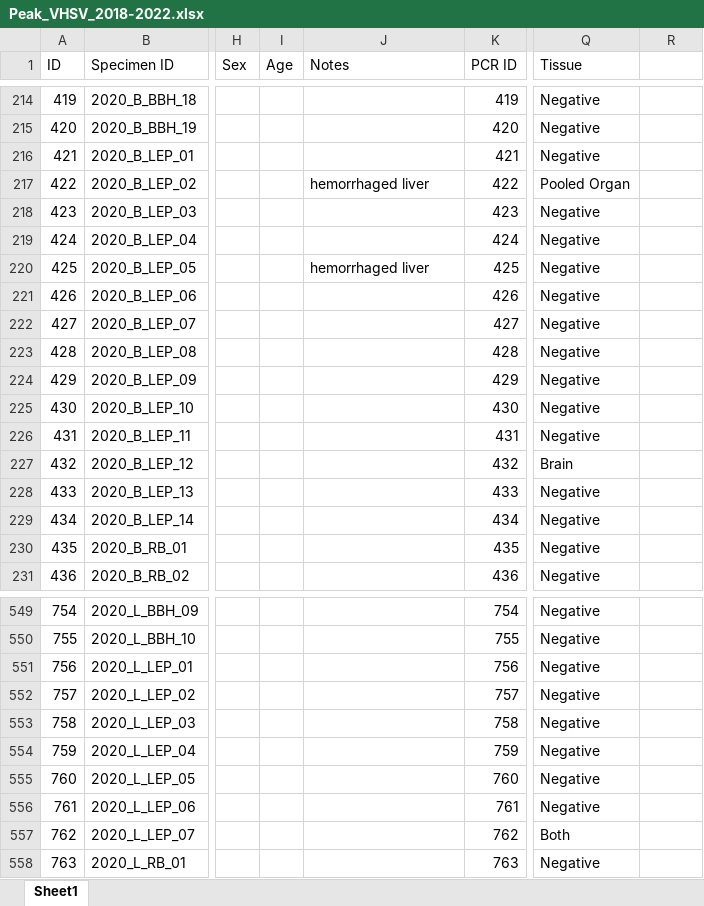
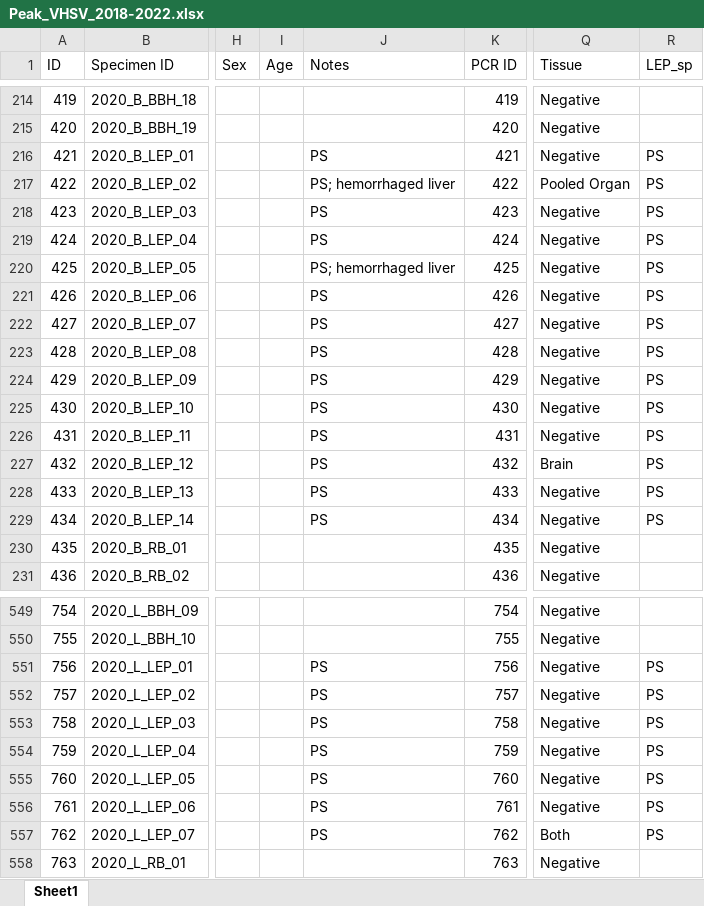
Before and after one commit to alconkly/USLR_VHSV_Species, an Excel workbook: Peak_VHSV_2018-2022.xlsx, sheet Sheet1, drawn as a sheet; only a part is shown, gaps mark what is left out; values as stored, in another font and other column widths than the file's, no borders; the diff covers the shown part only; the diff names each change by its address in the sheet, - before the commit and + after, or states it on an @@ line.

```diff
--- a/Peak_VHSV_2018-2022.xlsx (sheet Sheet1)
+++ b/Peak_VHSV_2018-2022.xlsx (sheet Sheet1)
-R1: (empty)
+R1: LEP_sp
-J216 (Notes): (empty)
+J216 (Notes): PS
-R216:R229 (LEP_sp): (empty)
+R216:R229 (LEP_sp): PS
-J217 (Notes): hemorrhaged liver
+J217 (Notes): PS; hemorrhaged liver
-J218:J219 (Notes): (empty)
+J218:J219 (Notes): PS
-J220 (Notes): hemorrhaged liver
+J220 (Notes): PS; hemorrhaged liver
-J221:J229 (Notes): (empty)
+J221:J229 (Notes): PS
-J551:J557 (Notes): (empty)
+J551:J557 (Notes): PS
-R551:R557 (LEP_sp): (empty)
+R551:R557 (LEP_sp): PS
```
Also changed, not shown: 173 edited cells elsewhere in this sheet, Long_Titers.xlsx, 6 other files.
